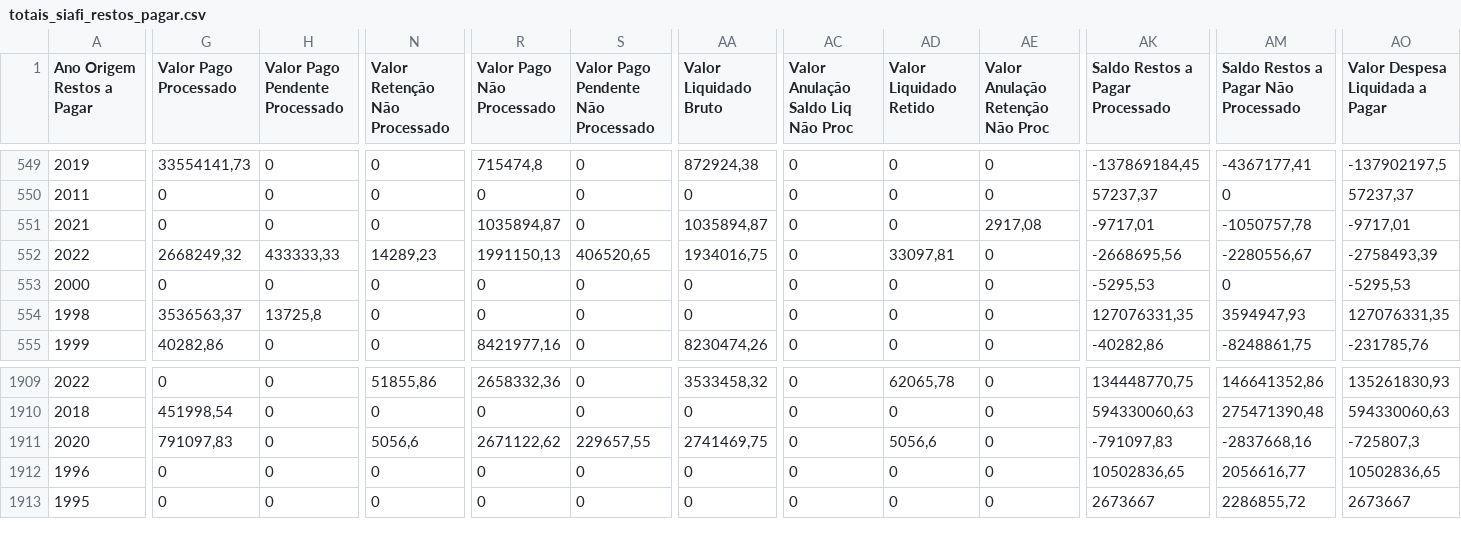
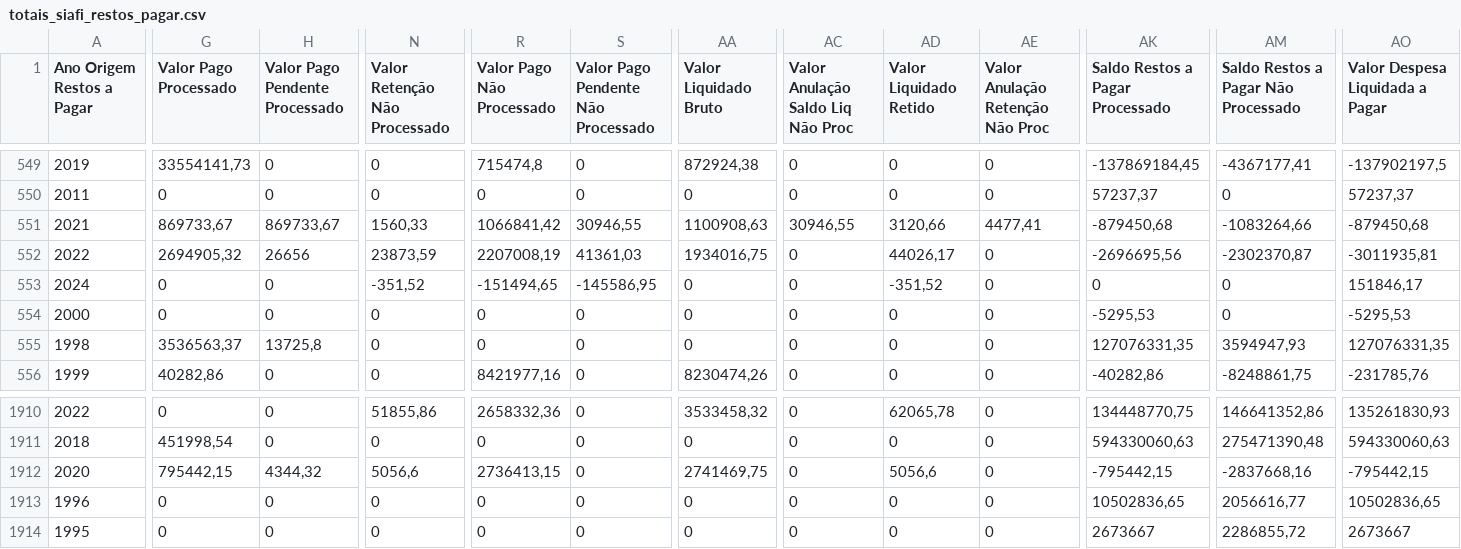
Before and after one commit to splor-mg/dados-totais-armazem-siafi, a CSV file: data-raw/totais_siafi_restos_pagar.csv, drawn as a sheet; only a part is shown, gaps mark what is left out; addresses are those after the commit; rows hold the shown columns only; the diff covers the shown part only; the diff names each change by its address in the sheet, - before the commit and + after, or states it on an @@ line.

```diff
--- a/data-raw/totais_siafi_restos_pagar.csv
+++ b/data-raw/totais_siafi_restos_pagar.csv
-G551 (Valor Pago Processado): 0
+G551 (Valor Pago Processado): 869733,67
-H551 (Valor Pago Pendente Processado): 0
+H551 (Valor Pago Pendente Processado): 869733,67
-N551 (Valor Retenção Não Processado): 0
+N551 (Valor Retenção Não Processado): 1560,33
-R551 (Valor Pago Não Processado): 1035894,87
+R551 (Valor Pago Não Processado): 1066841,42
-S551: 0
+S551: 30946,55
-AA551 (Valor Liquidado Bruto): 1035894,87
+AA551 (Valor Liquidado Bruto): 1100908,63
-AC551: 0
+AC551: 30946,55
-AD551 (Valor Liquidado Retido): 0
+AD551 (Valor Liquidado Retido): 3120,66
-AE551 (Valor Anulação Retenção Não Proc): 2917,08
+AE551 (Valor Anulação Retenção Não Proc): 4477,41
-AK551 (Saldo Restos a Pagar Processado): -9717,01
+AK551 (Saldo Restos a Pagar Processado): -879450,68
-AM551: -1050757,78
+AM551: -1083264,66
-AO551 (Valor Despesa Liquidada a Pagar): -9717,01
+AO551 (Valor Despesa Liquidada a Pagar): -879450,68
-G552 (Valor Pago Processado): 2668249,32
+G552 (Valor Pago Processado): 2694905,32
-H552 (Valor Pago Pendente Processado): 433333,33
+H552 (Valor Pago Pendente Processado): 26656
-N552 (Valor Retenção Não Processado): 14289,23
+N552 (Valor Retenção Não Processado): 23873,59
-R552 (Valor Pago Não Processado): 1991150,13
+R552 (Valor Pago Não Processado): 2207008,19
-S552: 406520,65
+S552: 41361,03
-AD552 (Valor Liquidado Retido): 33097,81
+AD552 (Valor Liquidado Retido): 44026,17
-AK552 (Saldo Restos a Pagar Processado): -2668695,56
+AK552 (Saldo Restos a Pagar Processado): -2696695,56
-AM552: -2280556,67
+AM552: -2302370,87
-AO552 (Valor Despesa Liquidada a Pagar): -2758493,39
+AO552 (Valor Despesa Liquidada a Pagar): -3011935,81
+row 553: 2024 | 0 | 0 | -351,52 | -151494,65 | -145586,95 | 0 | 0 | -351,52 | 0 | 0 | 0 | 151846,17
-G1912 (Valor Pago Processado): 791097,83
+G1912 (Valor Pago Processado): 795442,15
-H1912 (Valor Pago Pendente Processado): 0
+H1912 (Valor Pago Pendente Processado): 4344,32
-R1912 (Valor Pago Não Processado): 2671122,62
+R1912 (Valor Pago Não Processado): 2736413,15
-S1912: 229657,55
+S1912: 0
-AK1912 (Saldo Restos a Pagar Processado): -791097,83
+AK1912 (Saldo Restos a Pagar Processado): -795442,15
-AO1912 (Valor Despesa Liquidada a Pagar): -725807,3
+AO1912 (Valor Despesa Liquidada a Pagar): -795442,15
```
Also changed, not shown: 65 edited cells elsewhere in this file, data-raw/totais_siafi_execucao_cota_current.csv, data-raw/totais_siafi_execucao_current.csv, 4 other files.
